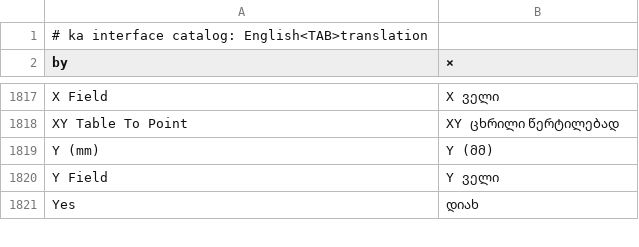
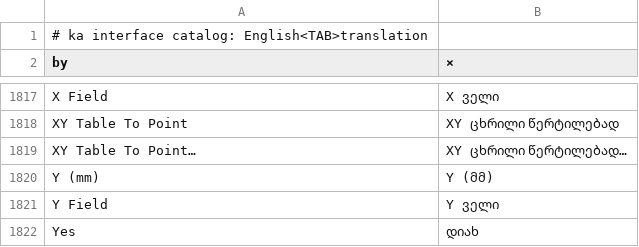
Before and after one commit to A-talebifard/RustGIS, a TSV file: crates/ui-egui/src/i18n/ka.tsv, drawn as a sheet; only a part is shown, gaps mark what is left out; the diff names each change by its address in the sheet, - before the commit and + after, or states it on an @@ line.

Commit message:
feat(ui): open XY Table To Point from a table's right-click menu (#189)

```diff
--- a/crates/ui-egui/src/i18n/ka.tsv
+++ b/crates/ui-egui/src/i18n/ka.tsv
+row 1819: XY Table To Point… | XY ცხრილი წერტილებად…
```
Also changed, not shown: crates/ui-egui/src/i18n/az.tsv, crates/ui-egui/src/i18n/ja.tsv, 15 other files.
